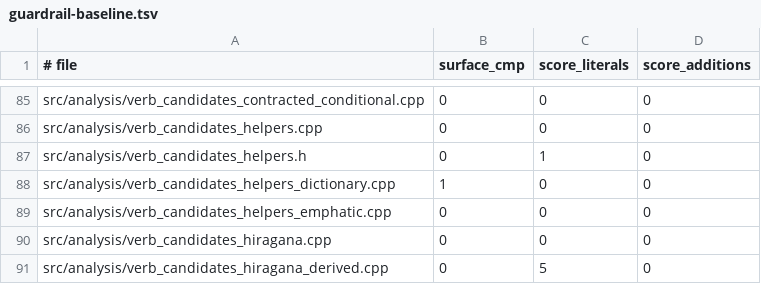
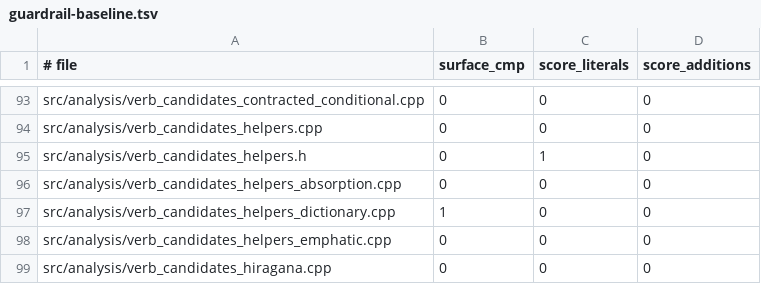
Before and after one commit to libraz/suzume, a TSV file: scripts/guardrail-baseline.tsv, drawn as a sheet; only a part is shown, gaps mark what is left out; the shorter side is filled out with more unchanged rows; the diff covers the shown part only.

Commit message:
refactor(analysis): split oversized candidate and dictionary-edge sources by responsibility
- tokenizer_dictionary.cpp: move context-licensed closed-class edges to
  tokenizer_dictionary_contextual.cpp and elided/truncated/clipped spelling
  edges to tokenizer_dictionary_variants.cpp
- suffix_candidates_compound.cpp: move selected nominal-head candidates to
  suffix_candidates_nominal_head.cpp and closed-class function-word
  decomposition checks to suffix_candidates_function_word_decomposition.cpp
- adjective_candidates_hiragana.cpp: move hiragana-prefixed kanji i-adjective
  candidates and the coined-adjective dictionary filter to their own sources
- adjective_candidates_stem.cpp: move per-cell i-adjective paradigm appenders
  to adjective_candidates_paradigm_cells.cpp
- verb_candidates_helpers_dictionary.cpp: move fabricated closed-class
  absorption guards to verb_candidates_helpers_absorption.cpp
- Pure moves: no logic, signature or name changes; guardrail baseline gains
  zero-count rows for the new sources

```diff
--- a/scripts/guardrail-baseline.tsv
+++ b/scripts/guardrail-baseline.tsv
@@ -87,2 +95,3 @@ src/analysis/verb_candidates_helpers.cpp	0	0	0
 src/analysis/verb_candidates_helpers.h	0	1	0
+src/analysis/verb_candidates_helpers_absorption.cpp	0	0	0
 src/analysis/verb_candidates_helpers_dictionary.cpp	1	0	0
```
Also changed, not shown: 8 added rows elsewhere in this file, 17 other files.
